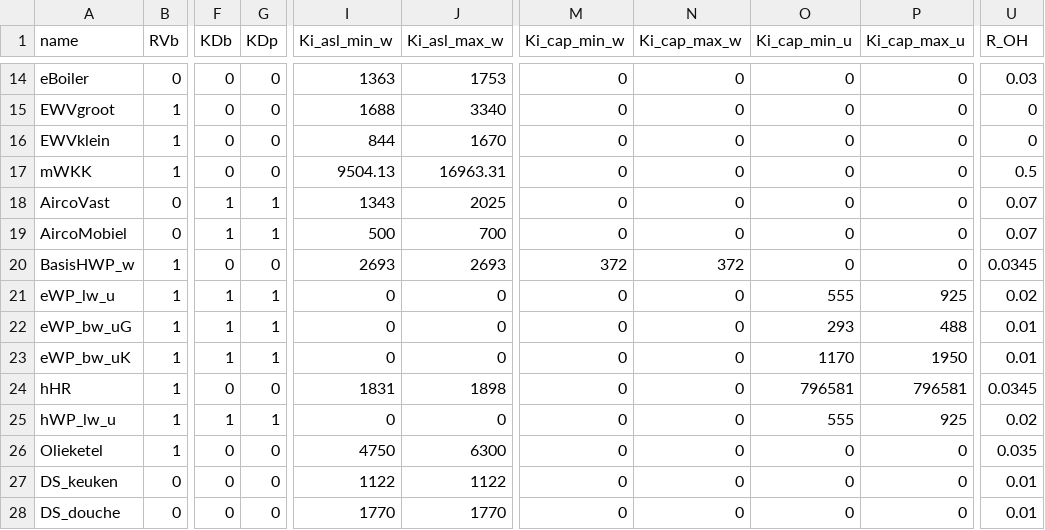
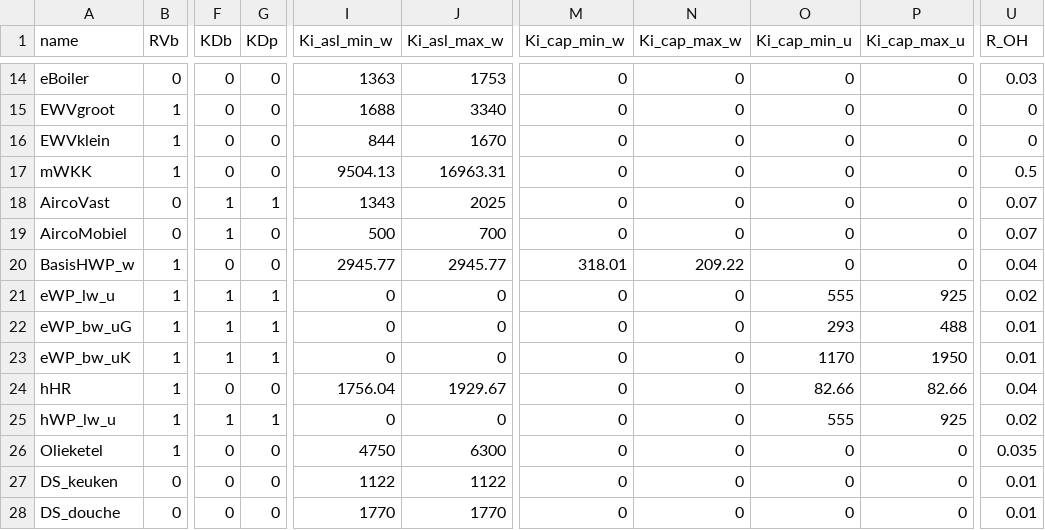
Before and after one commit to fernandezgomezk/model-hestia-public, a CSV file: installaties/Installatie.csv, drawn as a sheet; only a part is shown, gaps mark what is left out; the diff covers the shown part only; the diff names each change by its address in the sheet, - before the commit and + after, or states it on an @@ line.

```diff
--- a/installaties/Installatie.csv
+++ b/installaties/Installatie.csv
-G19 (KDp): 1
+G19 (KDp): 0
-I20 (Ki_asl_min_w): 2693
+I20 (Ki_asl_min_w): 2945.77
-J20 (Ki_asl_max_w): 2693
+J20 (Ki_asl_max_w): 2945.77
-M20 (Ki_cap_min_w): 372
+M20 (Ki_cap_min_w): 318.01
-N20 (Ki_cap_max_w): 372
+N20 (Ki_cap_max_w): 209.22
-U20 (R_OH): 0.0345
+U20 (R_OH): 0.04
-I24 (Ki_asl_min_w): 1831
+I24 (Ki_asl_min_w): 1756.04
-J24 (Ki_asl_max_w): 1898
+J24 (Ki_asl_max_w): 1929.67
-O24 (Ki_cap_min_u): 796581
+O24 (Ki_cap_min_u): 82.66
-P24 (Ki_cap_max_u): 796581
+P24 (Ki_cap_max_u): 82.66
-U24 (R_OH): 0.0345
+U24 (R_OH): 0.04
```
Also changed, not shown: 30 edited cells elsewhere in this file, 2 other files.
